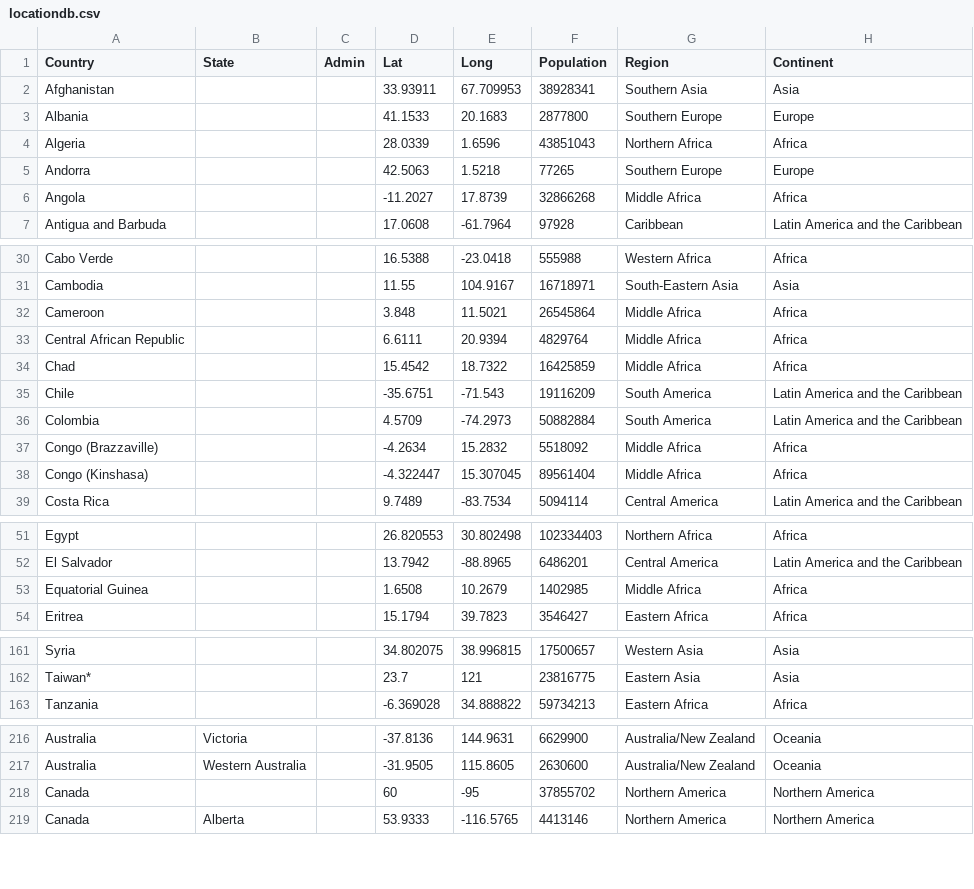
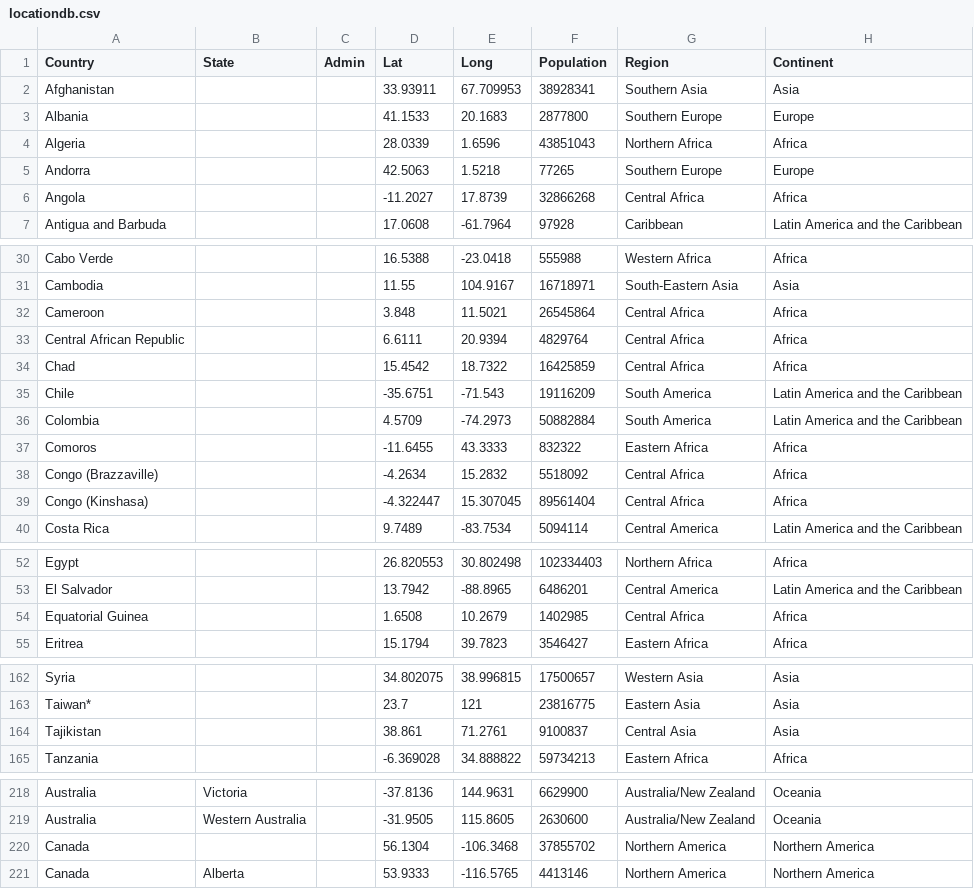
Before and after one commit to altryx/RCovid2019, a CSV file: data/locationdb.csv, drawn as a sheet; only a part is shown, gaps mark what is left out; the diff covers the shown part only.

Commit message:
Major update
Added additional figures to the country specific report.
Added additional controls for table management
Replaced table formatting functions with CSS

```diff
--- a/data/locationdb.csv
+++ b/data/locationdb.csv
@@ -5,3 +5,3 @@ Algeria,,,28.0339,1.6596,43851043,Northern Africa,Africa
 Andorra,,,42.5063,1.5218,77265,Southern Europe,Europe
-Angola,,,-11.2027,17.8739,32866268,Middle Africa,Africa
+Angola,,,-11.2027,17.8739,32866268,Central Africa,Africa
 Antigua and Barbuda,,,17.0608,-61.7964,97928,Caribbean,Latin America and the Caribbean
@@ -31,9 +31,10 @@ Cabo Verde,,,16.5388,-23.0418,555988,Western Africa,Africa
 Cambodia,,,11.55,104.9167,16718971,South-Eastern Asia,Asia
-Cameroon,,,3.848,11.5021,26545864,Middle Africa,Africa
-Central African Republic,,,6.6111,20.9394,4829764,Middle Africa,Africa
-Chad,,,15.4542,18.7322,16425859,Middle Africa,Africa
+Cameroon,,,3.848,11.5021,26545864,Central Africa,Africa
+Central African Republic,,,6.6111,20.9394,4829764,Central Africa,Africa
+Chad,,,15.4542,18.7322,16425859,Central Africa,Africa
 Chile,,,-35.6751,-71.543,19116209,South America,Latin America and the Caribbean
 Colombia,,,4.5709,-74.2973,50882884,South America,Latin America and the Caribbean
-Congo (Brazzaville),,,-4.2634,15.2832,5518092,Middle Africa,Africa
-Congo (Kinshasa),,,-4.322447,15.307045,89561404,Middle Africa,Africa
+Comoros,,,-11.6455,43.3333,832322,Eastern Africa,Africa
+Congo (Brazzaville),,,-4.2634,15.2832,5518092,Central Africa,Africa
+Congo (Kinshasa),,,-4.322447,15.307045,89561404,Central Africa,Africa
 Costa Rica,,,9.7489,-83.7534,5094114,Central America,Latin America and the Caribbean
@@ -52,3 +53,3 @@ Egypt,,,26.820553,30.802498,102334403,Northern Africa,Africa
 El Salvador,,,13.7942,-88.8965,6486201,Central America,Latin America and the Caribbean
-Equatorial Guinea,,,1.6508,10.2679,1402985,Middle Africa,Africa
+Equatorial Guinea,,,1.6508,10.2679,1402985,Central Africa,Africa
 Eritrea,,,15.1794,39.7823,3546427,Eastern Africa,Africa
@@ -162,2 +163,3 @@ Syria,,,34.802075,38.996815,17500657,Western Asia,Asia
 Taiwan*,,,23.7,121,23816775,Eastern Asia,Asia
+Tajikistan,,,38.861,71.2761,9100837,Central Asia,Asia
 Tanzania,,,-6.369028,34.888822,59734213,Eastern Africa,Africa
@@ -217,3 +219,3 @@ Australia,Victoria,,-37.8136,144.9631,6629900,Australia/New Zealand,Oceania
 Australia,Western Australia,,-31.9505,115.8605,2630600,Australia/New Zealand,Oceania
-Canada,,,60,-95,37855702,Northern America,Northern America
+Canada,,,56.1304,-106.3468,37855702,Northern America,Northern America
 Canada,Alberta,,53.9333,-116.5765,4413146,Northern America,Northern America
```
Also changed, not shown: 2 edited cells elsewhere in this file, 9 other files.
